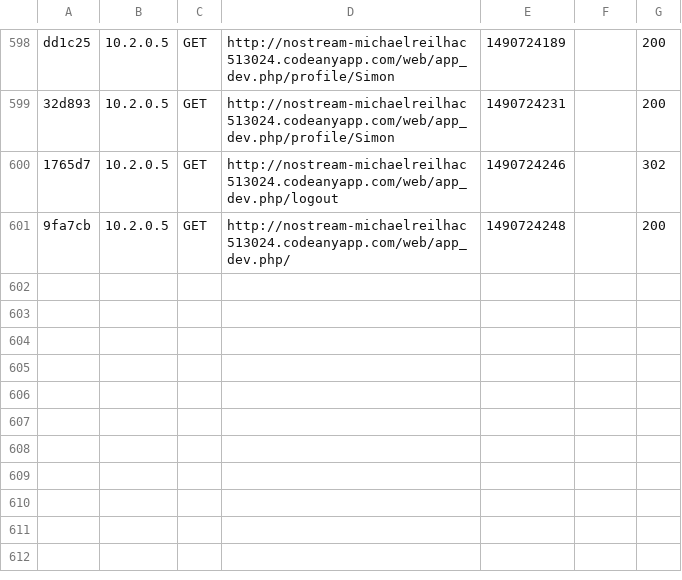
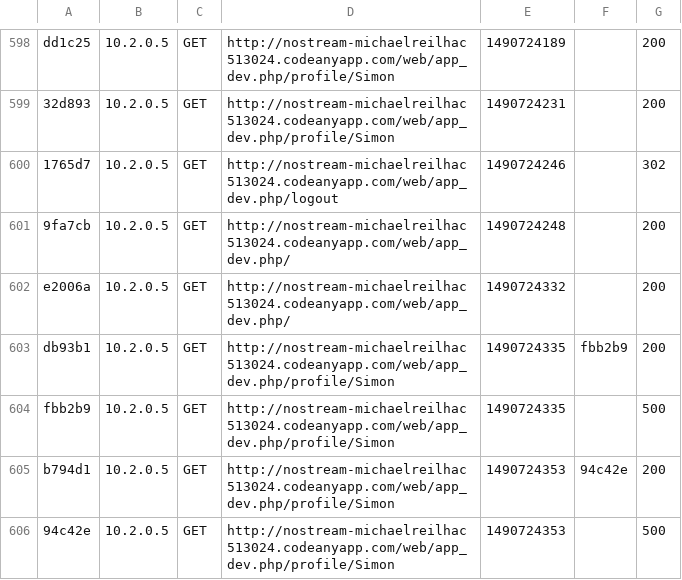
Before and after one commit to ProjetTutoreRVBC/ProjetTutore, a CSV file: var/cache/dev/profiler/index.csv, drawn as a sheet; only a part is shown, gaps mark what is left out; the diff names each change by its address in the sheet, - before the commit and + after, or states it on an @@ line.

```diff
--- a/var/cache/dev/profiler/index.csv
+++ b/var/cache/dev/profiler/index.csv
+row 602: e2006a | 10.2.0.5 | GET | http://nostream-michaelreilhac513024.codeanyapp.com/web/app_dev.php/ | 1490724332 |  | 200
+row 603: db93b1 | 10.2.0.5 | GET | http://nostream-michaelreilhac513024.codeanyapp.com/web/app_dev.php/profile/Simon | 1490724335 | fbb2b9 | 200
+row 604: fbb2b9 | 10.2.0.5 | GET | http://nostream-michaelreilhac513024.codeanyapp.com/web/app_dev.php/profile/Simon | 1490724335 |  | 500
+row 605: b794d1 | 10.2.0.5 | GET | http://nostream-michaelreilhac513024.codeanyapp.com/web/app_dev.php/profile/Simon | 1490724353 | 94c42e | 200
+row 606: 94c42e | 10.2.0.5 | GET | http://nostream-michaelreilhac513024.codeanyapp.com/web/app_dev.php/profile/Simon | 1490724353 |  | 500
```
Also changed, not shown: 9 other files.
